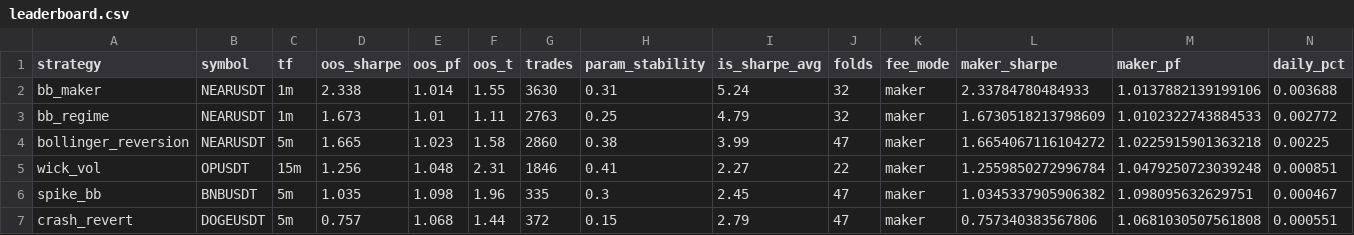
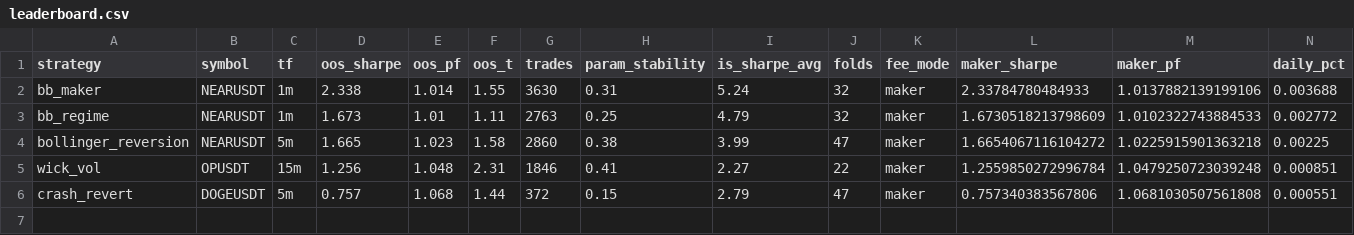
Before and after one commit to palcikia-crypto/scalp-lab-adaptive, a CSV file: scalp-lab/reports/leaderboard.csv, drawn as a sheet; only a part is shown; rows hold the shown columns only; the diff names each change by its address in the sheet, - before the commit and + after, or states it on an @@ line.

```diff
--- a/scalp-lab/reports/leaderboard.csv
+++ b/scalp-lab/reports/leaderboard.csv
-row 6: spike_bb | BNBUSDT | 5m | 1.035 | 1.098 | 1.96 | 335 | 0.3 | 2.45 | 47 | maker | 1.0345337905906382 | 1.098095632629751 | 0.000467
```
Also changed, not shown: scalp-lab/reports/archive.csv, 40 other files.
